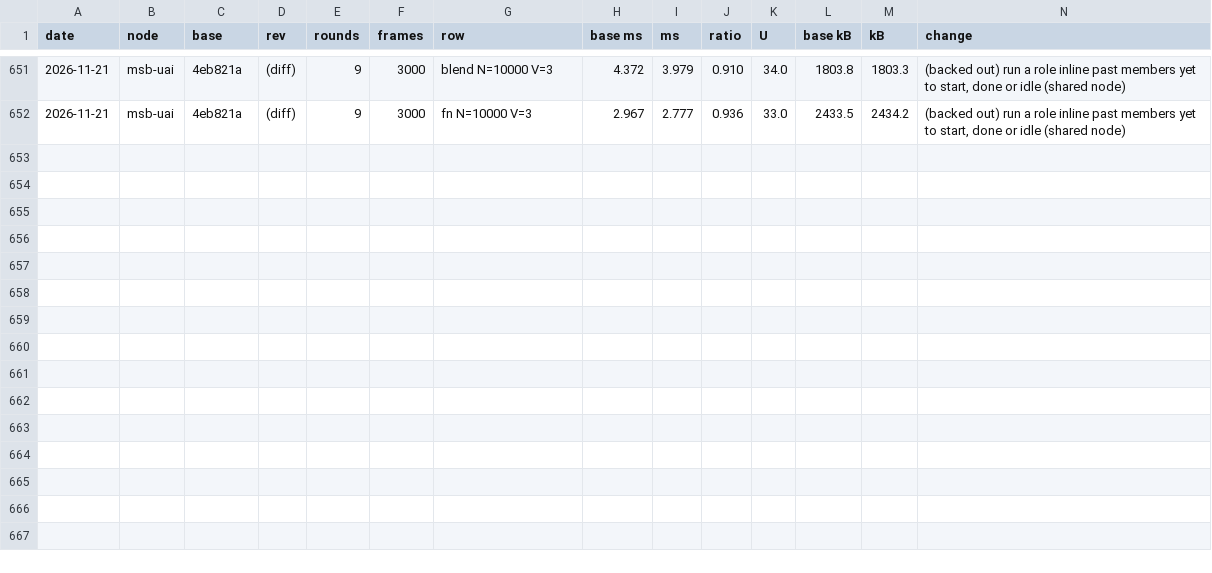
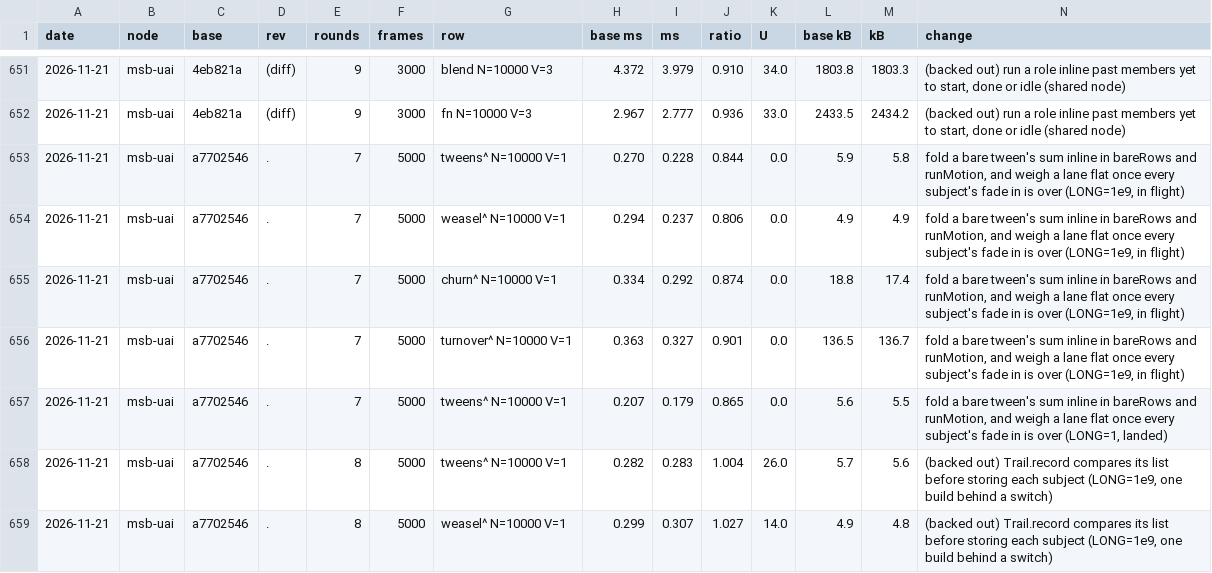
Before and after one commit to orochi235/blits, a TSV file: bench/ledger.tsv, drawn as a sheet; only a part is shown, gaps mark what is left out; rows hold the shown columns only; the diff names each change by its address in the sheet, - before the commit and + after, or states it on an @@ line.

```diff
--- a/bench/ledger.tsv
+++ b/bench/ledger.tsv
+row 653: 2026-11-21 | msb-uai | a7702546 | . | 7 | 5000 | tweens^ N=10000 V=1 | 0.270 | 0.228 | 0.844 | 0.0 | 5.9 | 5.8 | fold a bare tween's sum inline in bareRows and runMotion, and weigh a lane flat once every subject's fade in is over (LONG=1e9, in flight)
+row 654: 2026-11-21 | msb-uai | a7702546 | . | 7 | 5000 | weasel^ N=10000 V=1 | 0.294 | 0.237 | 0.806 | 0.0 | 4.9 | 4.9 | fold a bare tween's sum inline in bareRows and runMotion, and weigh a lane flat once every subject's fade in is over (LONG=1e9, in flight)
+row 655: 2026-11-21 | msb-uai | a7702546 | . | 7 | 5000 | churn^ N=10000 V=1 | 0.334 | 0.292 | 0.874 | 0.0 | 18.8 | 17.4 | fold a bare tween's sum inline in bareRows and runMotion, and weigh a lane flat once every subject's fade in is over (LONG=1e9, in flight)
+row 656: 2026-11-21 | msb-uai | a7702546 | . | 7 | 5000 | turnover^ N=10000 V=1 | 0.363 | 0.327 | 0.901 | 0.0 | 136.5 | 136.7 | fold a bare tween's sum inline in bareRows and runMotion, and weigh a lane flat once every subject's fade in is over (LONG=1e9, in flight)
+row 657: 2026-11-21 | msb-uai | a7702546 | . | 7 | 5000 | tweens^ N=10000 V=1 | 0.207 | 0.179 | 0.865 | 0.0 | 5.6 | 5.5 | fold a bare tween's sum inline in bareRows and runMotion, and weigh a lane flat once every subject's fade in is over (LONG=1, landed)
+row 658: 2026-11-21 | msb-uai | a7702546 | . | 8 | 5000 | tweens^ N=10000 V=1 | 0.282 | 0.283 | 1.004 | 26.0 | 5.7 | 5.6 | (backed out) Trail.record compares its list before storing each subject (LONG=1e9, one build behind a switch)
+row 659: 2026-11-21 | msb-uai | a7702546 | . | 8 | 5000 | weasel^ N=10000 V=1 | 0.299 | 0.307 | 1.027 | 14.0 | 4.9 | 4.8 | (backed out) Trail.record compares its list before storing each subject (LONG=1e9, one build behind a switch)
```
Also changed, not shown: 29 other files.
